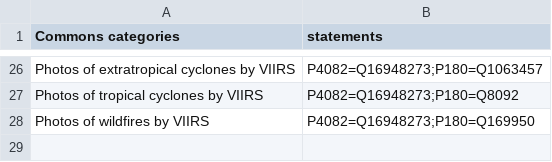
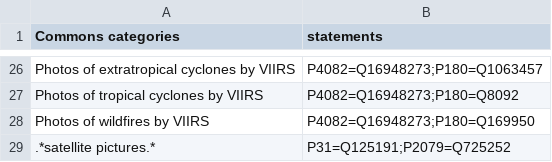
Before and after one commit to toolforge/tool-spacemedia, a CSV file: src/main/resources/mapping/categories.statements.csv, drawn as a sheet; only a part is shown, gaps mark what is left out.

Commit message:
SDC: better support of satellite pictures using categories

```diff
--- a/src/main/resources/mapping/categories.statements.csv
+++ b/src/main/resources/mapping/categories.statements.csv
@@ -28 +28,2 @@
 "Photos of wildfires by VIIRS","P4082=Q16948273;P180=Q169950"
+".*satellite pictures.*","P31=Q125191;P2079=Q725252"
```
Also changed, not shown: 14 other files.
